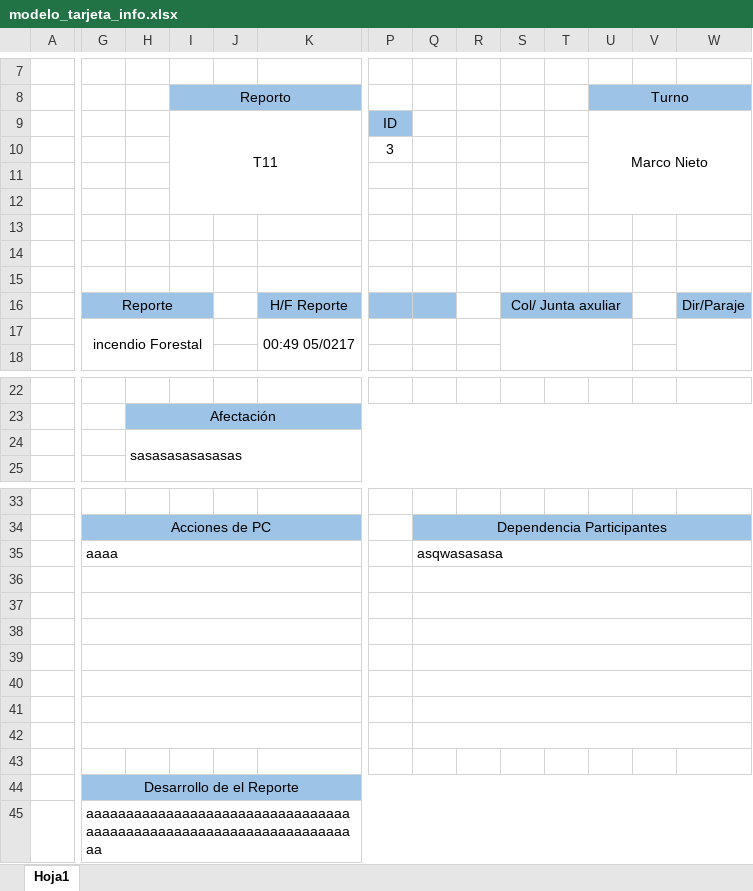
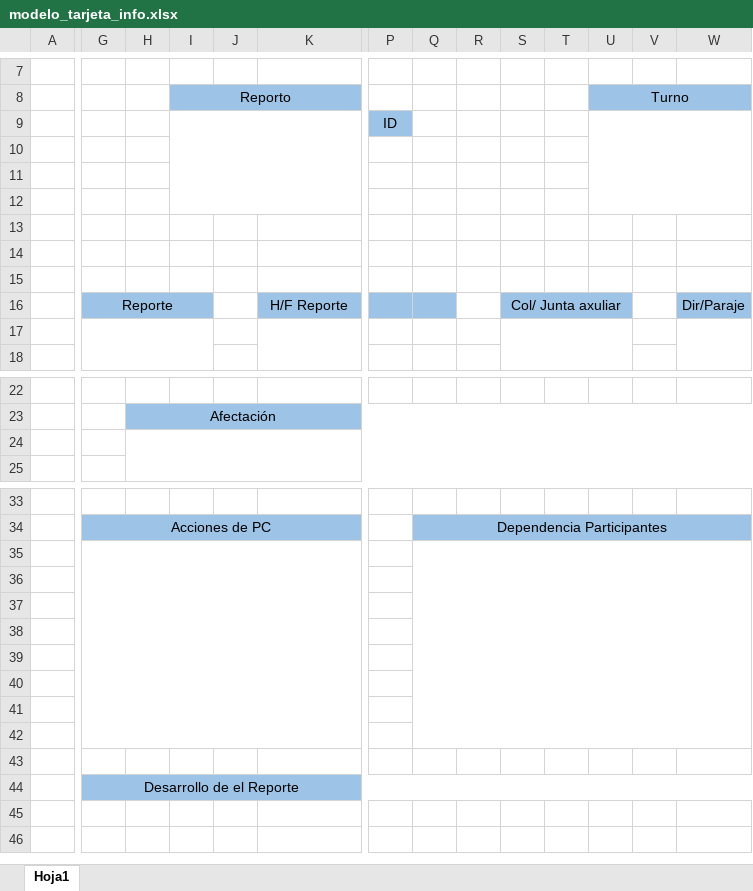
Before and after one commit to Hectorc70/Proyect-Protecc-Civil, an Excel workbook: docs/modelo_tarjeta_info.xlsx, sheet Hoja1, drawn as a sheet; only a part is shown, gaps mark what is left out; values as stored, in another font and other column widths than the file's, no borders; removed rows and columns are numbered as before the commit, all else as after; rows hold the shown columns only; the diff names each change by its address in the sheet, - before the commit and + after, or states it on an @@ line.

```diff
--- a/docs/modelo_tarjeta_info.xlsx (sheet Hoja1)
+++ b/docs/modelo_tarjeta_info.xlsx (sheet Hoja1)
-row 9:  |  |  | T11 |  |  | ID |  |  |  |  | Marco Nieto
+I9:K12 merged
-P9: 3
+P9: ID
-P9 fill: none
+P9 fill: #9DC3E6
+U9:W12 merged
+row 10: (empty)
-row 17:  | incendio Forestal |  |  |  | 00:49 05/0217
+row 17: (empty)
-H24: sasasasasasasas
+H24: (empty)
-row 35:  | aaaa |  |  |  |  |  | asqwasasasa
+row 35: (empty)
-G35:O35 merged
+G35:O42 merged
-Q35:W35 merged
+Q35:W42 merged
-G36:O36 merged
-Q36:W36 merged
-G37:O37 merged
-Q37:W37 merged
-G38:O38 merged
-Q38:W38 merged
-G39:O39 merged
-Q39:W39 merged
-G40:O40 merged
-Q40:W40 merged
-G41:O41 merged
-Q41:W41 merged
-G42:O42 merged
-Q42:W42 merged
-row 45:  | aaaaaaaaaaaaaaaaaaaaaaaaaaaaaaaaaaaaaaaaaaaaaaaaaaaaaaaaaaaaaaaaaaaa
```
Also changed, not shown: 1 other file.
